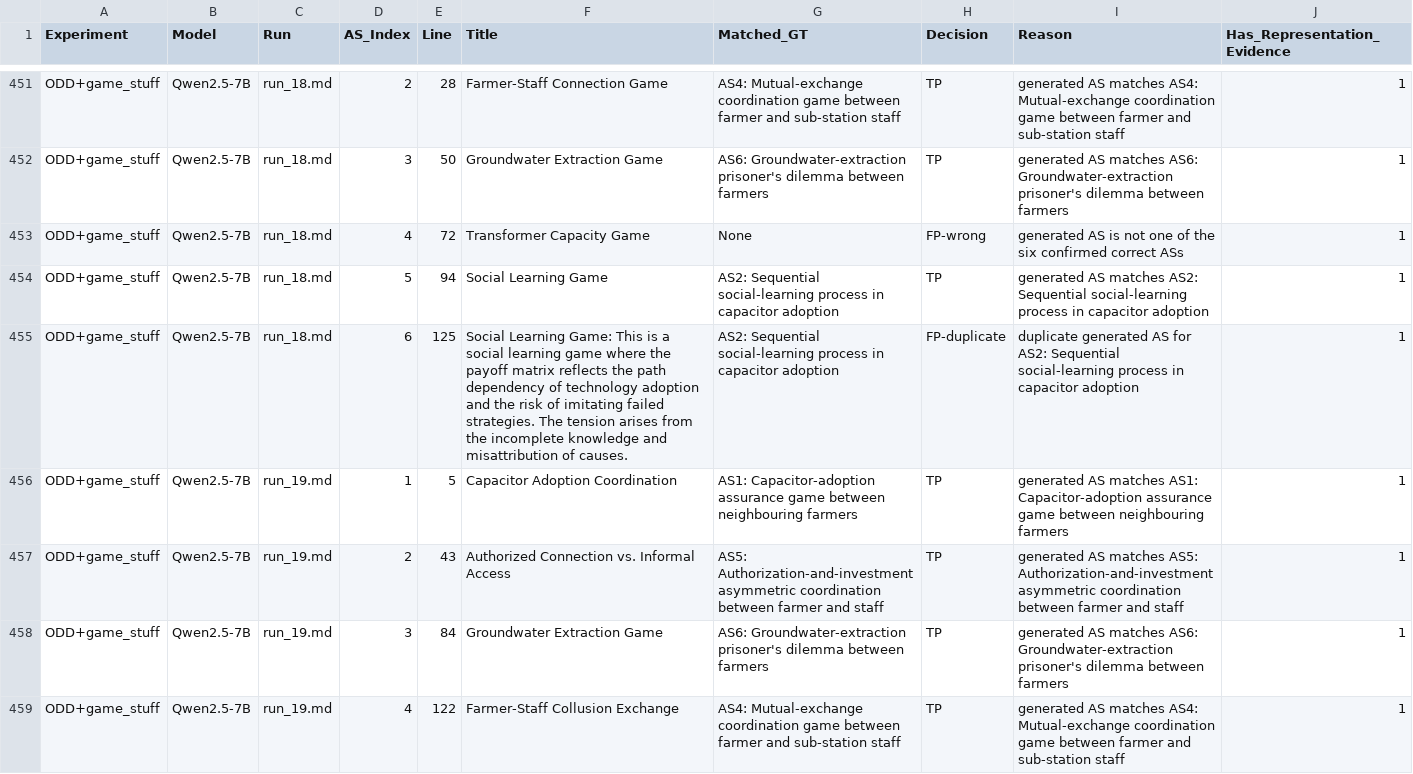
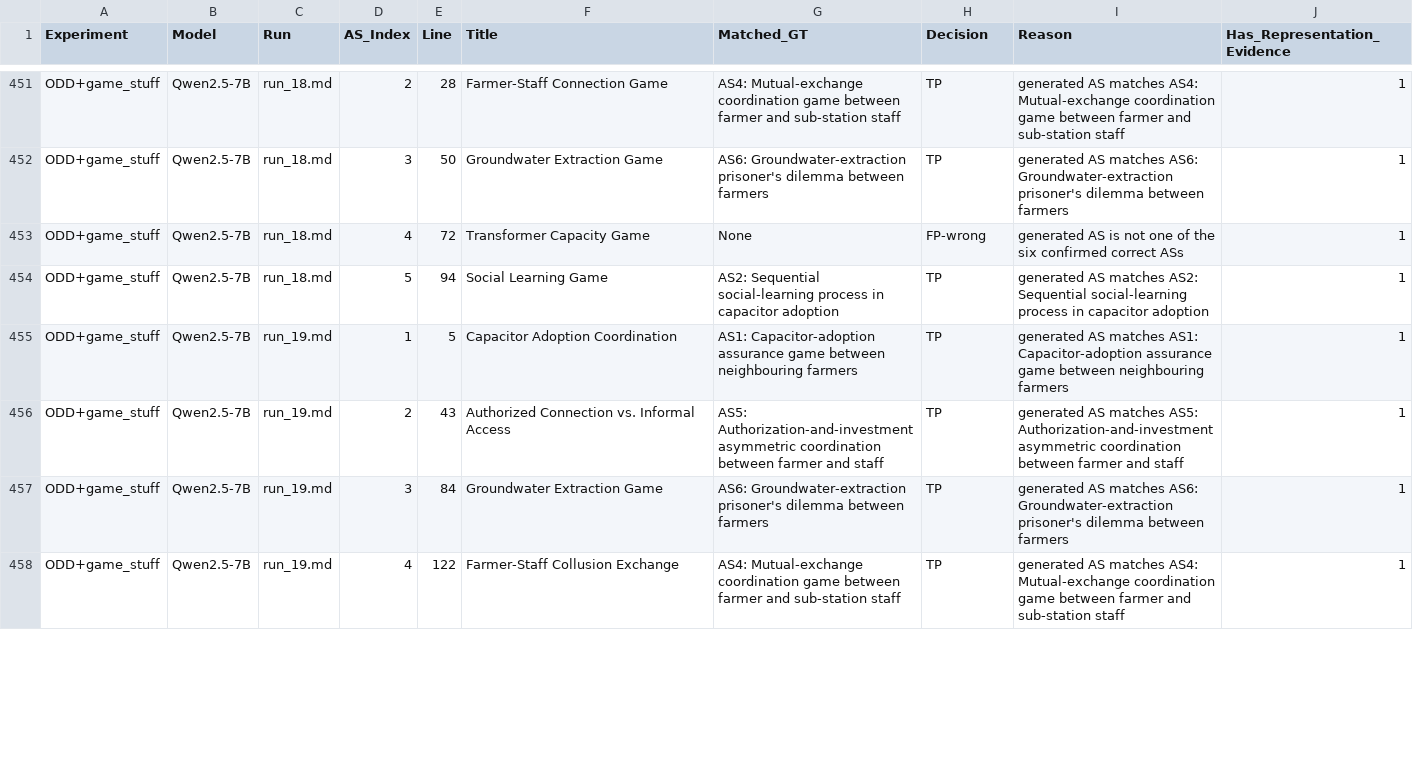
Before and after one commit to 404-love-found/WaterUse-alex, a CSV file: LLM_Prompting/ODD_electricity/ODD_jennifer+desciption_jennifer/Result-30Runs_ODD+gamestuff/Result/Jennifer_Electricity_evaluation_as_level_ODD+game_stuff.csv, drawn as a sheet; only a part is shown, gaps mark what is left out; the diff covers the shown part only.

```diff
--- a/LLM_Prompting/ODD_electricity/ODD_jennifer+desciption_jennifer/Result-30Runs_ODD+gamestuff/Result/Jennifer_Electricity_evaluation_as_level_ODD+game_stuff.csv
+++ b/LLM_Prompting/ODD_electricity/ODD_jennifer+desciption_jennifer/Result-30Runs_ODD+gamestuff/Result/Jennifer_Electricity_evaluation_as_level_ODD+game_stuff.csv
@@ -454,3 +454,2 @@ ODD+game_stuff,Qwen2.5-7B,run_18.md,4,72,Transformer Capacity Game,None,FP-wrong
 ODD+game_stuff,Qwen2.5-7B,run_18.md,5,94,Social Learning Game,AS2: Sequential social-learning process in capacitor adoption,TP,generated AS matches AS2: Sequential social-learning process in capacitor adoption,1
-ODD+game_stuff,Qwen2.5-7B,run_18.md,6,125,Social Learning Game: This is a social learning game where the payoff matrix reflects the path dependency of technology adoption and the risk of imitating failed strategies. The tension arises from the incomplete knowledge and misattribution of causes.,AS2: Sequential social-learning process in capacitor adoption,FP-duplicate,duplicate generated AS for AS2: Sequential social-learning process in capacitor adoption,1
 ODD+game_stuff,Qwen2.5-7B,run_19.md,1,5,Capacitor Adoption Coordination,AS1: Capacitor-adoption assurance game between neighbouring farmers,TP,generated AS matches AS1: Capacitor-adoption assurance game between neighbouring farmers,1
```
Also changed, not shown: 1 removed row and 3 edited cells elsewhere in this file, LLM_Prompting/ODD_electricity/Electricity_new_models_three_versions_summary.csv, LLM_Prompting/ODD_electricity/ODD_alex+desciption_alex/Result-30Runs_ODD+gamestuff/Result/Electricity_evaluation_as_level_ODD+game_stuff.csv, 19 other files.
